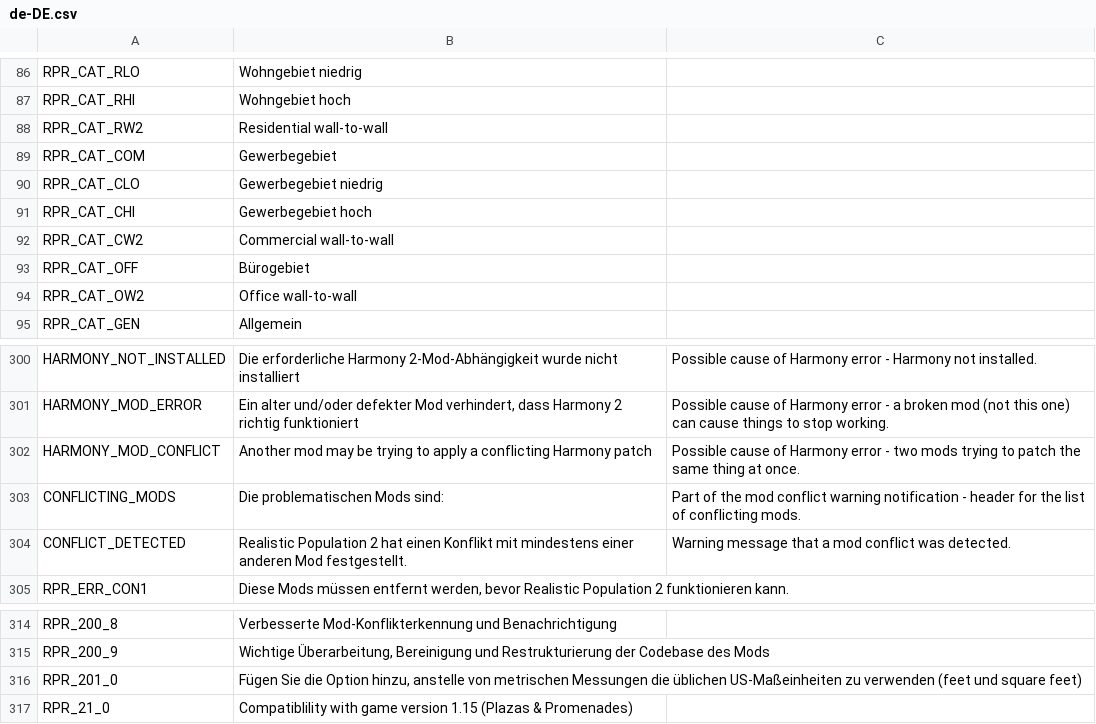
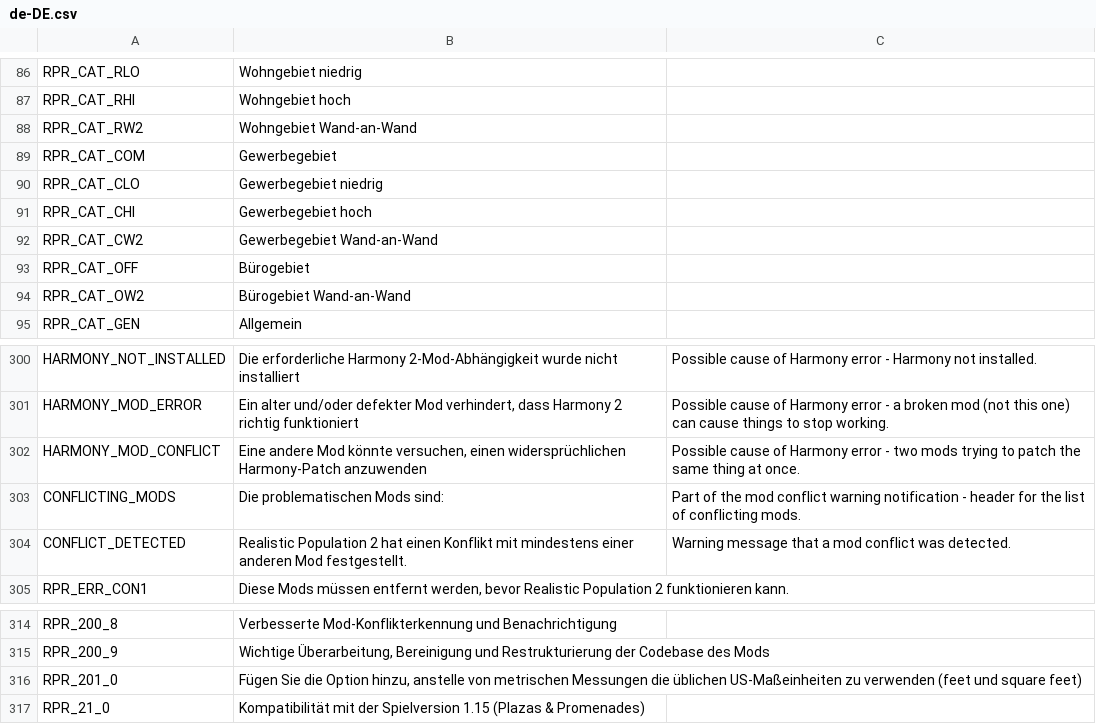
Before and after one commit to algernon-A/Realistic-Population-Revisited, a CSV file: Translations/de-DE.csv, drawn as a sheet; only a part is shown, gaps mark what is left out; the diff names each change by its address in the sheet, - before the commit and + after, or states it on an @@ line.

```diff
--- a/Translations/de-DE.csv
+++ b/Translations/de-DE.csv
-B88: Residential wall-to-wall
+B88: Wohngebiet Wand-an-Wand
-B92: Commercial wall-to-wall
+B92: Gewerbegebiet Wand-an-Wand
-B94: Office wall-to-wall
+B94: Bürogebiet Wand-an-Wand
-B302: Another mod may be trying to apply a conflicting Harmony patch
+B302: Eine andere Mod könnte versuchen, einen widersprüchlichen Harmony-Patch anzuwenden
-B317: Compatiblility with game version 1.15 (Plazas…
+B317: Kompatibilität mit der Spielversion 1.15 (Plazas…
```
Also changed, not shown: Translations/da-DK.csv, Translations/es-ES.csv, 9 other files.
